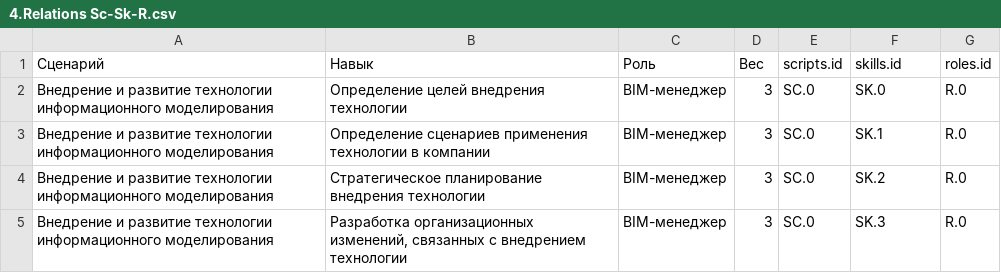
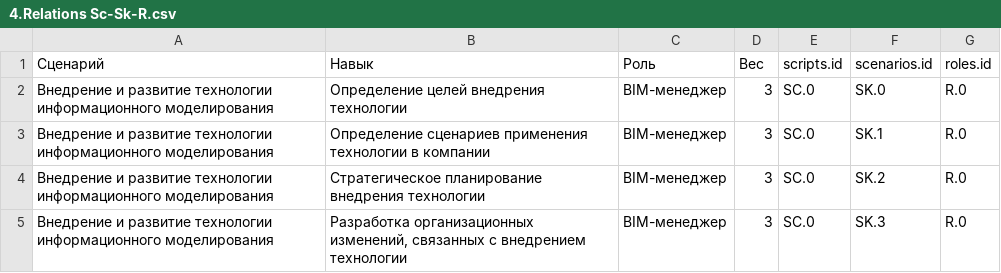
Before and after one commit to ruBLC/Skills-Map, a CSV file: data/csv/4.Relations Sc-Sk-R.csv, drawn as a sheet; only a part is shown; the diff names each change by its address in the sheet, - before the commit and + after, or states it on an @@ line.

Commit message:
Rename relation

```diff
--- a/data/csv/4.Relations Sc-Sk-R.csv
+++ b/data/csv/4.Relations Sc-Sk-R.csv
-F1: skills.id
+F1: scenarios.id
```
Also changed, not shown: 1 other file.
